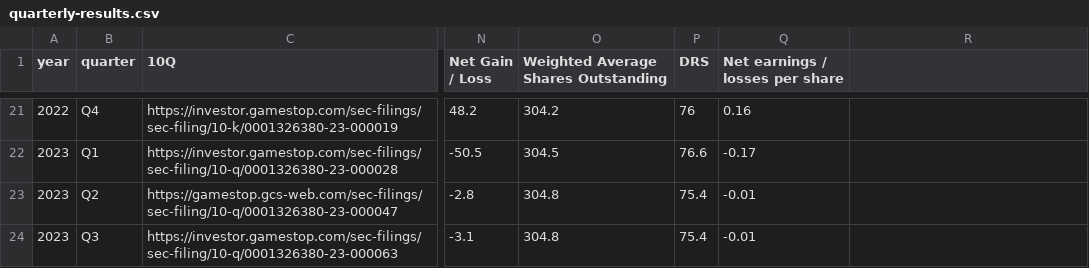
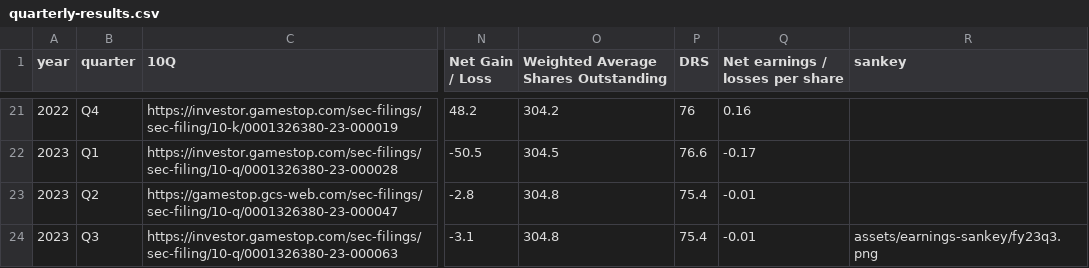
Before and after one commit to jergy2/gme-timeline, a CSV file: src/assets/data/quarterly-results.csv, drawn as a sheet; only a part is shown, gaps mark what is left out; the diff names each change by its address in the sheet, - before the commit and + after, or states it on an @@ line.

Commit message:
sankey

```diff
--- a/src/assets/data/quarterly-results.csv
+++ b/src/assets/data/quarterly-results.csv
-R1: (empty)
+R1: sankey
-R24 (sankey): (empty)
+R24 (sankey): assets/earnings-sankey/fy23q3.png
```
Also changed, not shown: src/assets/data/tag-associations.csv, 13 other files.
